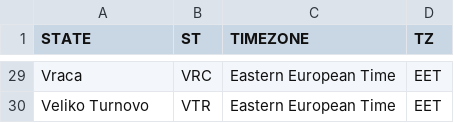
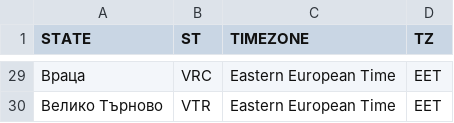
Before and after one commit to science-automation/synthea-international, a CSV file: bg/src/main/resources/geography/timezones.csv, drawn as a sheet; only a part is shown, gaps mark what is left out; the diff covers the shown part only; the diff names each change by its address in the sheet, - before the commit and + after, or states it on an @@ line.

```diff
--- a/bg/src/main/resources/geography/timezones.csv
+++ b/bg/src/main/resources/geography/timezones.csv
-A29 (STATE): Vraca
+A29 (STATE): Враца
-A30 (STATE): Veliko Turnovo
+A30 (STATE): Велико Търново
```
Also changed, not shown: 27 edited cells elsewhere in this file.
